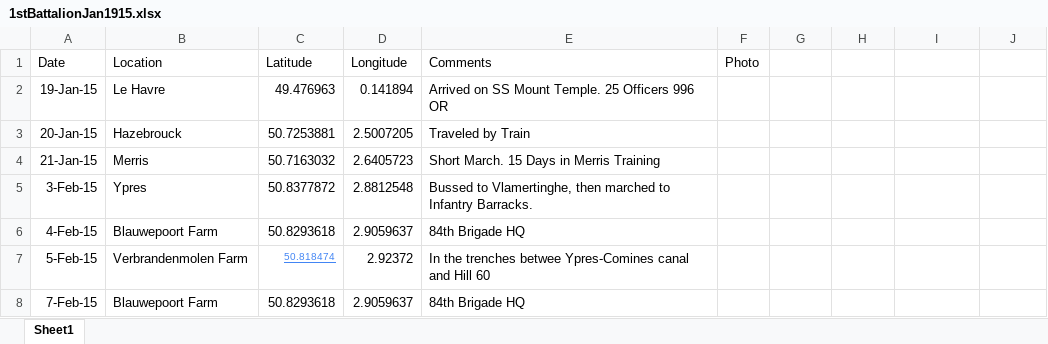
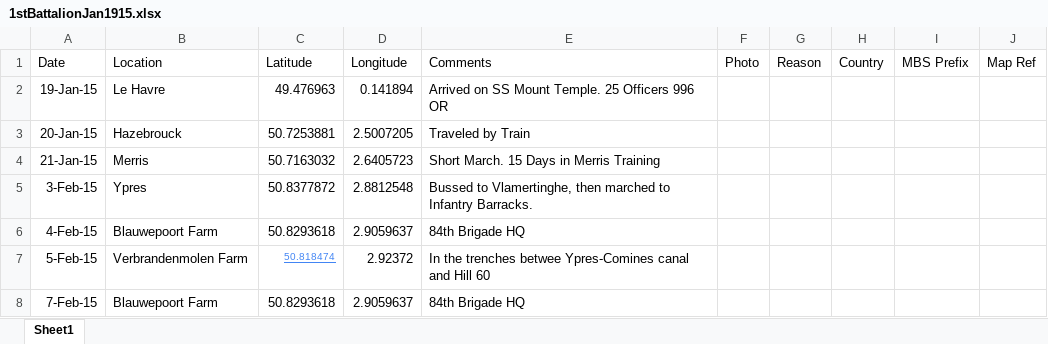
Before and after one commit to pd-allen/voila-ors, an Excel workbook: 1stBattalionJan1915.xlsx, sheet Sheet1, drawn as a sheet; only a part is shown; values as stored, in another font and other column widths than the file's, no borders; the diff names each change by its address in the sheet, - before the commit and + after, or states it on an @@ line.

```diff
--- a/1stBattalionJan1915.xlsx (sheet Sheet1)
+++ b/1stBattalionJan1915.xlsx (sheet Sheet1)
-G1: (empty)
+G1: Reason
-H1: (empty)
+H1: Country
-I1: (empty)
+I1: MBS Prefix
-J1: (empty)
+J1: Map Ref
```
Also changed, not shown: 5 other files.
